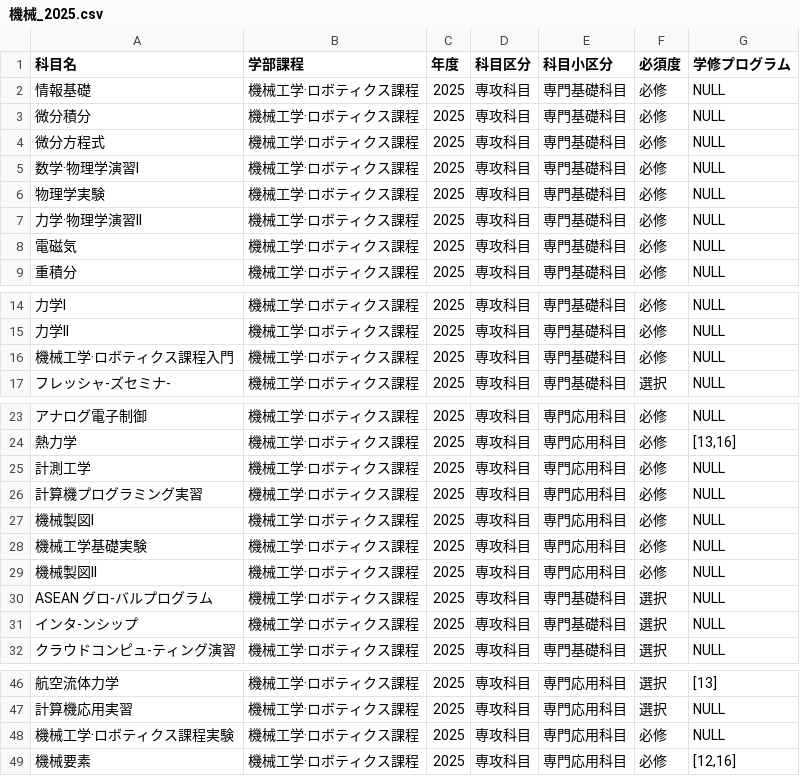
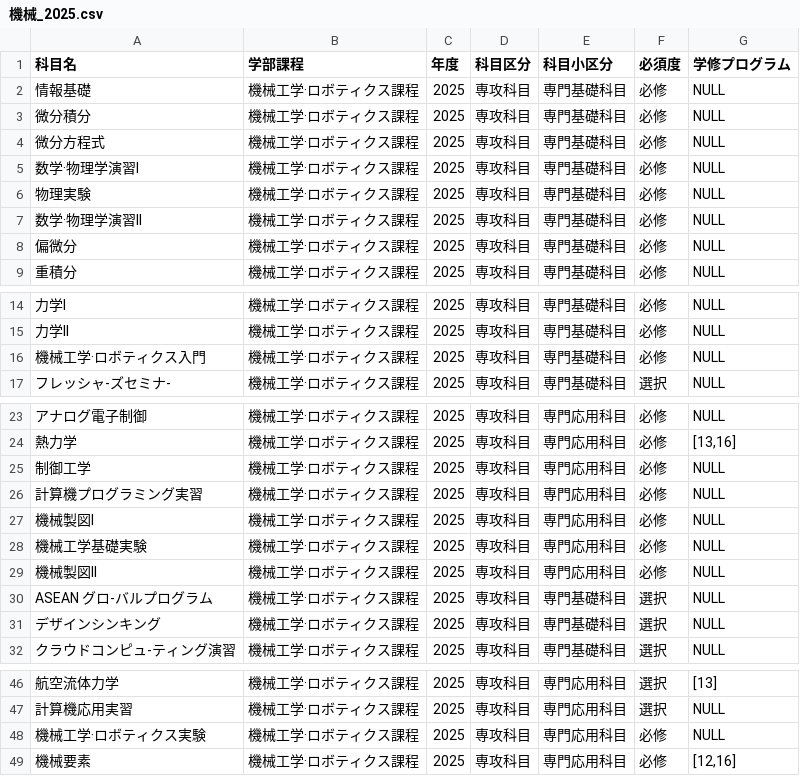
Before and after one commit to RyukokuDX/syllabus_backend, a CSV file: src/course_guide/2025/csv/Y/機械_2025.csv, drawn as a sheet; only a part is shown, gaps mark what is left out; the diff covers the shown part only.

```diff
--- a/src/course_guide/2025/csv/Y/機械_2025.csv
+++ b/src/course_guide/2025/csv/Y/機械_2025.csv
@@ -5,5 +5,5 @@
 数学·物理学演習I	機械工学·ロボティクス課程	2025	専攻科目	専門基礎科目	必修	NULL
-物理学実験	機械工学·ロボティクス課程	2025	専攻科目	専門基礎科目	必修	NULL
-力学·物理学演習II	機械工学·ロボティクス課程	2025	専攻科目	専門基礎科目	必修	NULL
-電磁気	機械工学·ロボティクス課程	2025	専攻科目	専門基礎科目	必修	NULL
+物理実験	機械工学·ロボティクス課程	2025	専攻科目	専門基礎科目	必修	NULL
+数学·物理学演習II	機械工学·ロボティクス課程	2025	専攻科目	専門基礎科目	必修	NULL
+偏微分	機械工学·ロボティクス課程	2025	専攻科目	専門基礎科目	必修	NULL
 重積分	機械工学·ロボティクス課程	2025	専攻科目	専門基礎科目	必修	NULL
@@ -15,3 +15,3 @@
 力学II	機械工学·ロボティクス課程	2025	専攻科目	専門基礎科目	必修	NULL
-機械工学·ロボティクス課程入門	機械工学·ロボティクス課程	2025	専攻科目	専門基礎科目	必修	NULL
+機械工学·ロボティクス入門	機械工学·ロボティクス課程	2025	専攻科目	専門基礎科目	必修	NULL
 フレッシャ-ズセミナ-	機械工学·ロボティクス課程	2025	専攻科目	専門基礎科目	選択	NULL
@@ -24,3 +24,3 @@
 熱力学	機械工学·ロボティクス課程	2025	専攻科目	専門応用科目	必修	[13,16]
-計測工学	機械工学·ロボティクス課程	2025	専攻科目	専門応用科目	必修	NULL
+制御工学	機械工学·ロボティクス課程	2025	専攻科目	専門応用科目	必修	NULL
 計算機プログラミング実習	機械工学·ロボティクス課程	2025	専攻科目	専門応用科目	必修	NULL
@@ -30,3 +30,3 @@
 ASEAN グロ-バルプログラム	機械工学·ロボティクス課程	2025	専攻科目	専門基礎科目	選択	NULL
-インタ-ンシップ	機械工学·ロボティクス課程	2025	専攻科目	専門基礎科目	選択	NULL
+デザインシンキング	機械工学·ロボティクス課程	2025	専攻科目	専門基礎科目	選択	NULL
 クラウドコンピュ-ティング演習	機械工学·ロボティクス課程	2025	専攻科目	専門基礎科目	選択	NULL
@@ -47,3 +47,3 @@ ASEAN グロ-バルプログラム	機械工学·ロボティクス課程	2025
 計算機応用実習	機械工学·ロボティクス課程	2025	専攻科目	専門応用科目	選択	NULL
-機械工学·ロボティクス課程実験	機械工学·ロボティクス課程	2025	専攻科目	専門応用科目	必修	NULL
+機械工学·ロボティクス実験	機械工学·ロボティクス課程	2025	専攻科目	専門応用科目	必修	NULL
 機械要素	機械工学·ロボティクス課程	2025	専攻科目	専門応用科目	必修	[12,16]
```
Also changed, not shown: 2 edited cells elsewhere in this file, 8 other files.
